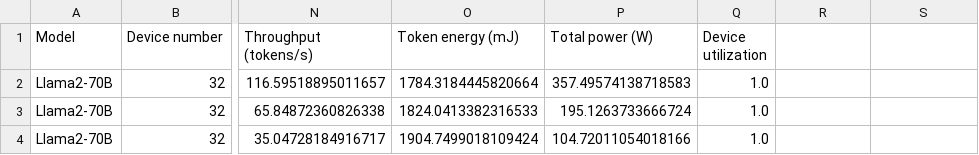
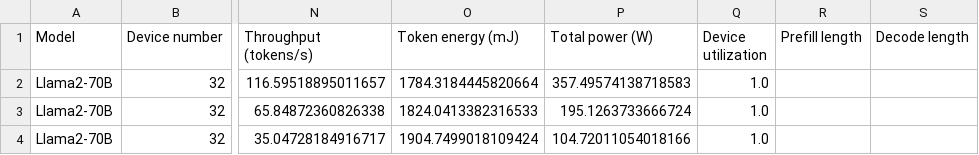
Before and after one commit to Morteza1814/CENT, a CSV file: cent_simulation/simulation_results_long_context.csv, drawn as a sheet; only a part is shown, gaps mark what is left out; the diff names each change by its address in the sheet, - before the commit and + after, or states it on an @@ line.

Commit message:
add script to draw figures for prefill and decoding end2end runtime percentage

```diff
--- a/cent_simulation/simulation_results_long_context.csv
+++ b/cent_simulation/simulation_results_long_context.csv
-R1: (empty)
+R1: Prefill length
-S1: (empty)
+S1: Decode length
```
Also changed, not shown: 7 other files.
